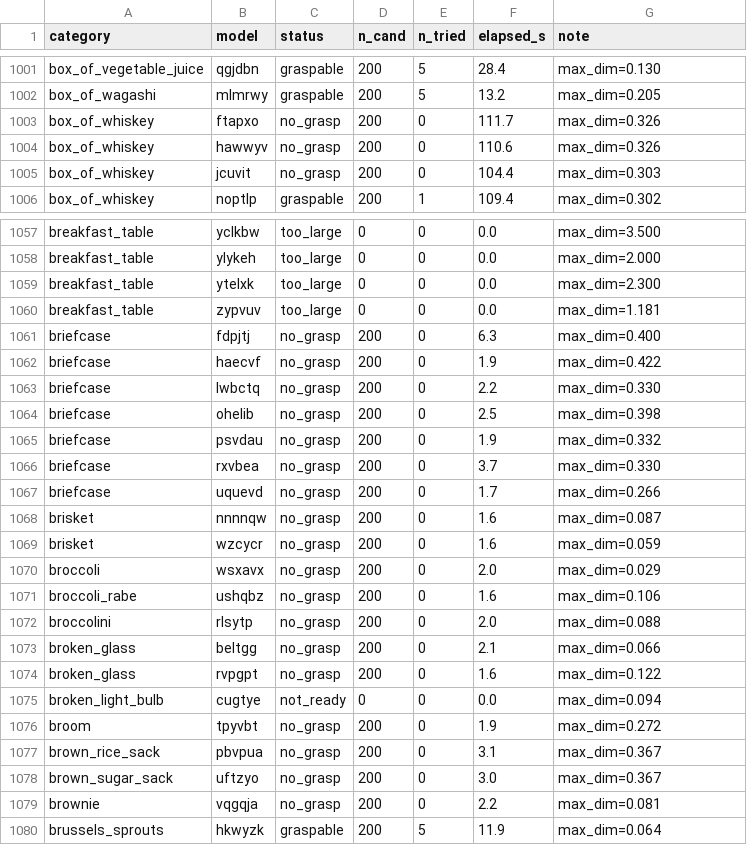
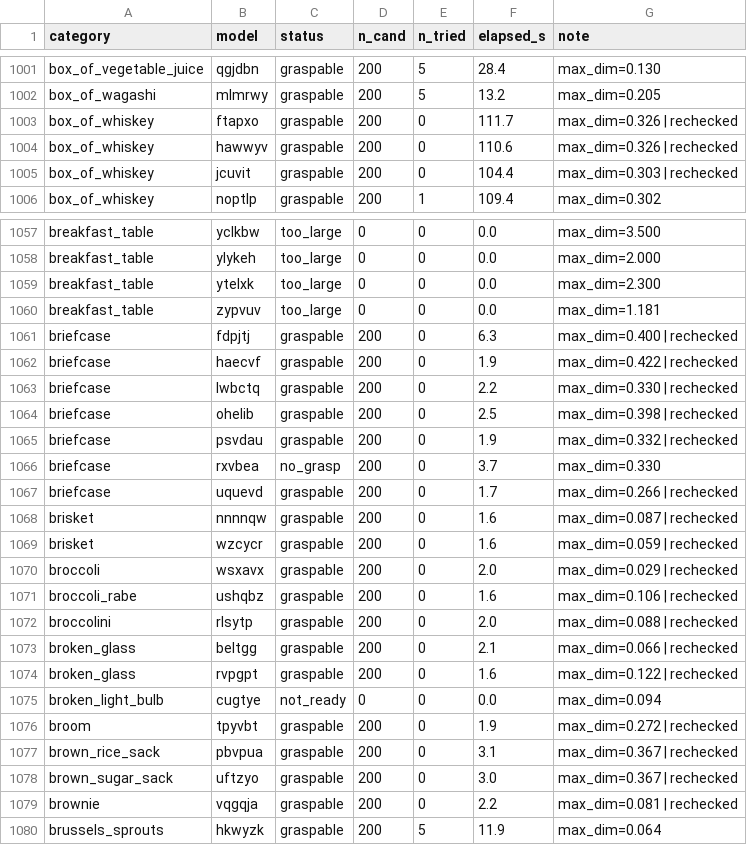
Before and after one commit to NU-IDEAS-Lab/ManiGuard, a CSV file: sentinel/task_generation/utils/franka_graspability_full.csv, drawn as a sheet; only a part is shown, gaps mark what is left out; the diff covers the shown part only.

```diff
--- a/sentinel/task_generation/utils/franka_graspability_full.csv
+++ b/sentinel/task_generation/utils/franka_graspability_full.csv
@@ -1002,5 +1002,5 @@ box_of_vegetable_juice,qgjdbn,graspable,200,5,28.4,max_dim=0.130
 box_of_wagashi,mlmrwy,graspable,200,5,13.2,max_dim=0.205
-box_of_whiskey,ftapxo,no_grasp,200,0,111.7,max_dim=0.326
-box_of_whiskey,hawwyv,no_grasp,200,0,110.6,max_dim=0.326
-box_of_whiskey,jcuvit,no_grasp,200,0,104.4,max_dim=0.303
+box_of_whiskey,ftapxo,graspable,200,0,111.7,max_dim=0.326 | rechecked
+box_of_whiskey,hawwyv,graspable,200,0,110.6,max_dim=0.326 | rechecked
+box_of_whiskey,jcuvit,graspable,200,0,104.4,max_dim=0.303 | rechecked
 box_of_whiskey,noptlp,graspable,200,1,109.4,max_dim=0.302
@@ -1060,21 +1060,21 @@ breakfast_table,ytelxk,too_large,0,0,0.0,max_dim=2.300
 breakfast_table,zypvuv,too_large,0,0,0.0,max_dim=1.181
-briefcase,fdpjtj,no_grasp,200,0,6.3,max_dim=0.400
-briefcase,haecvf,no_grasp,200,0,1.9,max_dim=0.422
-briefcase,lwbctq,no_grasp,200,0,2.2,max_dim=0.330
-briefcase,ohelib,no_grasp,200,0,2.5,max_dim=0.398
-briefcase,psvdau,no_grasp,200,0,1.9,max_dim=0.332
+briefcase,fdpjtj,graspable,200,0,6.3,max_dim=0.400 | rechecked
+briefcase,haecvf,graspable,200,0,1.9,max_dim=0.422 | rechecked
+briefcase,lwbctq,graspable,200,0,2.2,max_dim=0.330 | rechecked
+briefcase,ohelib,graspable,200,0,2.5,max_dim=0.398 | rechecked
+briefcase,psvdau,graspable,200,0,1.9,max_dim=0.332 | rechecked
 briefcase,rxvbea,no_grasp,200,0,3.7,max_dim=0.330
-briefcase,uquevd,no_grasp,200,0,1.7,max_dim=0.266
-brisket,nnnnqw,no_grasp,200,0,1.6,max_dim=0.087
-brisket,wzcycr,no_grasp,200,0,1.6,max_dim=0.059
-broccoli,wsxavx,no_grasp,200,0,2.0,max_dim=0.029
-broccoli_rabe,ushqbz,no_grasp,200,0,1.6,max_dim=0.106
-broccolini,rlsytp,no_grasp,200,0,2.0,max_dim=0.088
-broken_glass,beltgg,no_grasp,200,0,2.1,max_dim=0.066
-broken_glass,rvpgpt,no_grasp,200,0,1.6,max_dim=0.122
+briefcase,uquevd,graspable,200,0,1.7,max_dim=0.266 | rechecked
+brisket,nnnnqw,graspable,200,0,1.6,max_dim=0.087 | rechecked
+brisket,wzcycr,graspable,200,0,1.6,max_dim=0.059 | rechecked
+broccoli,wsxavx,graspable,200,0,2.0,max_dim=0.029 | rechecked
+broccoli_rabe,ushqbz,graspable,200,0,1.6,max_dim=0.106 | rechecked
+broccolini,rlsytp,graspable,200,0,2.0,max_dim=0.088 | rechecked
+broken_glass,beltgg,graspable,200,0,2.1,max_dim=0.066 | rechecked
+broken_glass,rvpgpt,graspable,200,0,1.6,max_dim=0.122 | rechecked
 broken_light_bulb,cugtye,not_ready,0,0,0.0,max_dim=0.094
-broom,tpyvbt,no_grasp,200,0,1.9,max_dim=0.272
-brown_rice_sack,pbvpua,no_grasp,200,0,3.1,max_dim=0.367
-brown_sugar_sack,uftzyo,no_grasp,200,0,3.0,max_dim=0.367
-brownie,vqgqja,no_grasp,200,0,2.2,max_dim=0.081
+broom,tpyvbt,graspable,200,0,1.9,max_dim=0.272 | rechecked
+brown_rice_sack,pbvpua,graspable,200,0,3.1,max_dim=0.367 | rechecked
+brown_sugar_sack,uftzyo,graspable,200,0,3.0,max_dim=0.367 | rechecked
+brownie,vqgqja,graspable,200,0,2.2,max_dim=0.081 | rechecked
 brussels_sprouts,hkwyzk,graspable,200,5,11.9,max_dim=0.064
```
Also changed, not shown: 100 edited cells elsewhere in this file, 1 other file.
